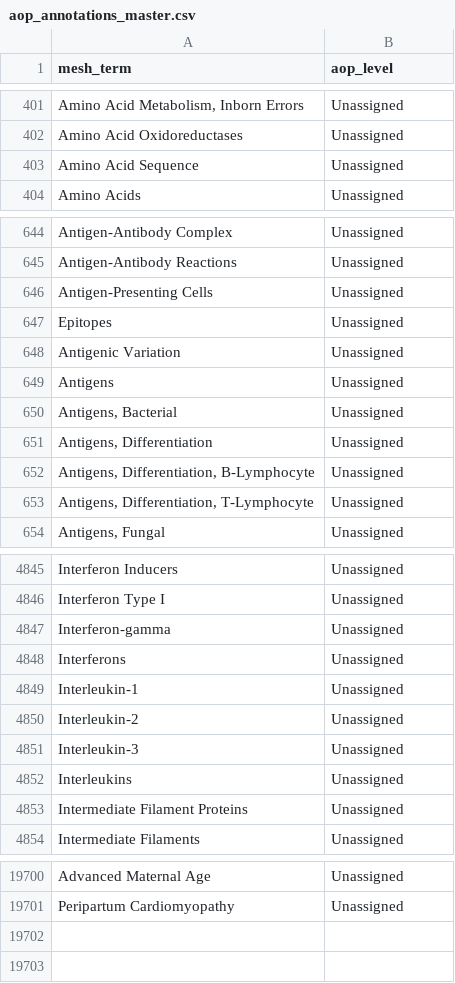
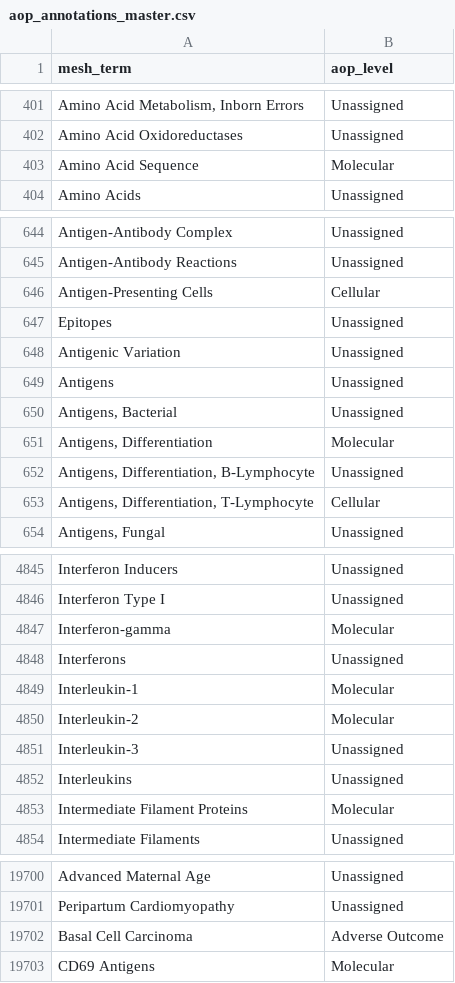
Before and after one commit to Tox-pub/Mesh-Network-Analysis, a CSV file: data/raw/aop_annotations_master.csv, drawn as a sheet; only a part is shown, gaps mark what is left out; the diff covers the shown part only.

```diff
--- a/data/raw/aop_annotations_master.csv
+++ b/data/raw/aop_annotations_master.csv
@@ -402,3 +402,3 @@ Amino Acid Metabolism, Inborn Errors;Unassigned
 Amino Acid Oxidoreductases;Unassigned
-Amino Acid Sequence;Unassigned
+Amino Acid Sequence;Molecular
 Amino Acids;Unassigned
@@ -645,3 +645,3 @@ Antigen-Antibody Complex;Unassigned
 Antigen-Antibody Reactions;Unassigned
-Antigen-Presenting Cells;Unassigned
+Antigen-Presenting Cells;Cellular
 Epitopes;Unassigned
@@ -650,5 +650,5 @@ Antigens;Unassigned
 Antigens, Bacterial;Unassigned
-Antigens, Differentiation;Unassigned
+Antigens, Differentiation;Molecular
 Antigens, Differentiation, B-Lymphocyte;Unassigned
-Antigens, Differentiation, T-Lymphocyte;Unassigned
+Antigens, Differentiation, T-Lymphocyte;Cellular
 Antigens, Fungal;Unassigned
@@ -4846,9 +4846,9 @@ Interferon Inducers;Unassigned
 Interferon Type I;Unassigned
-Interferon-gamma;Unassigned
+Interferon-gamma;Molecular
 Interferons;Unassigned
-Interleukin-1;Unassigned
-Interleukin-2;Unassigned
+Interleukin-1;Molecular
+Interleukin-2;Molecular
 Interleukin-3;Unassigned
 Interleukins;Unassigned
-Intermediate Filament Proteins;Unassigned
+Intermediate Filament Proteins;Molecular
 Intermediate Filaments;Unassigned
@@ -19701 +19701,3 @@ Advanced Maternal Age;Unassigned
 Peripartum Cardiomyopathy;Unassigned
+Basal Cell Carcinoma;Adverse Outcome
+CD69 Antigens;Molecular
```
Also changed, not shown: 77 edited cells elsewhere in this file.
